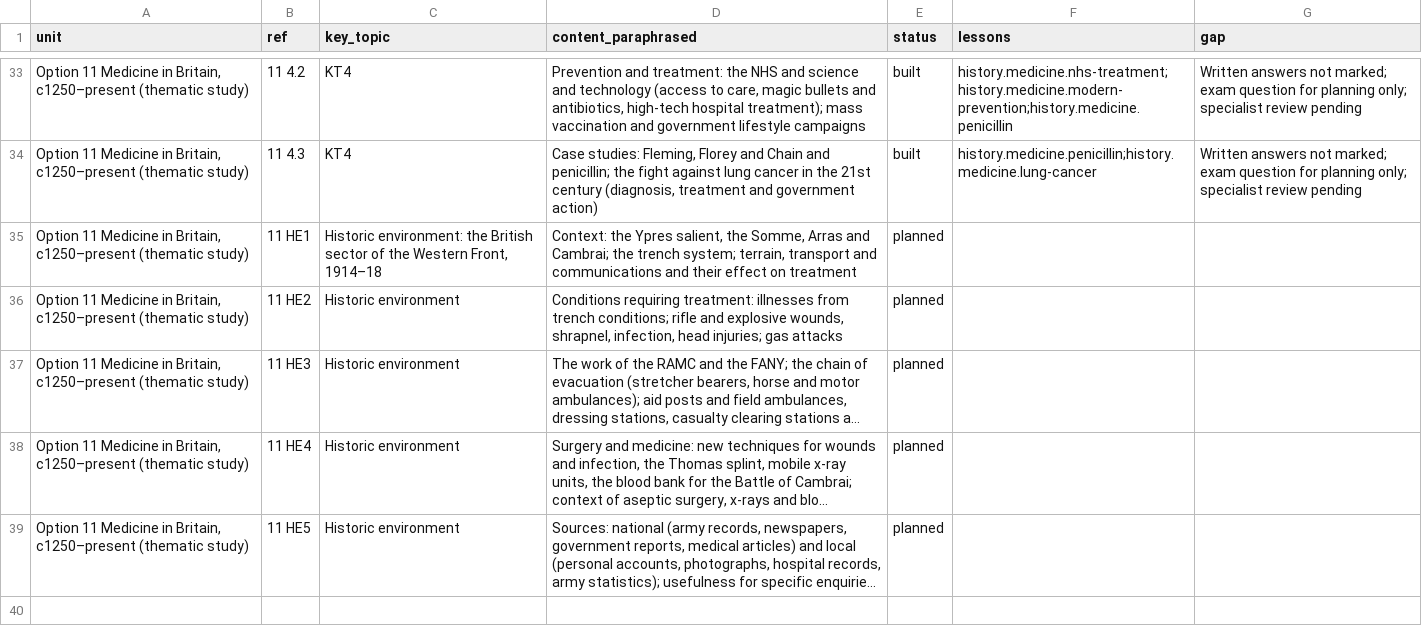
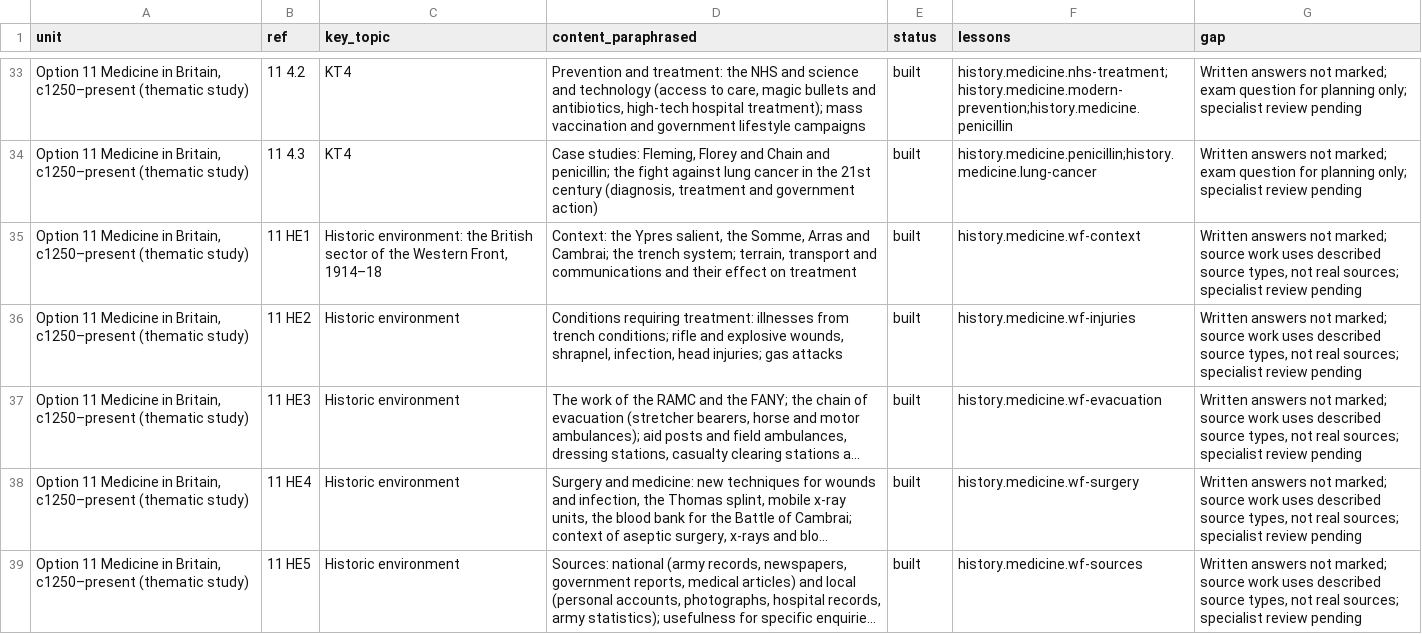
Before and after one commit to adamscourfield/crashcourse, a CSV file: curriculum/history-requirements.csv, drawn as a sheet; only a part is shown, gaps mark what is left out; long unchanged cells end in …; the diff names each change by its address in the sheet, - before the commit and + after, or states it on an @@ line.

```diff
--- a/curriculum/history-requirements.csv
+++ b/curriculum/history-requirements.csv
-E35:E39 (status): planned
+E35:E39 (status): built
-F35 (lessons): (empty)
+F35 (lessons): history.medicine.wf-context
-G35:G39 (gap): (empty)
+G35:G39 (gap): Written answers not marked; source work uses described source types, not real sources; specialist review pending
-F36 (lessons): (empty)
+F36 (lessons): history.medicine.wf-injuries
-F37 (lessons): (empty)
+F37 (lessons): history.medicine.wf-evacuation
-F38 (lessons): (empty)
+F38 (lessons): history.medicine.wf-surgery
-F39 (lessons): (empty)
+F39 (lessons): history.medicine.wf-sources
```
Also changed, not shown: curriculum/lesson-register.csv, curriculum/subject-register.csv, 5 other files.
